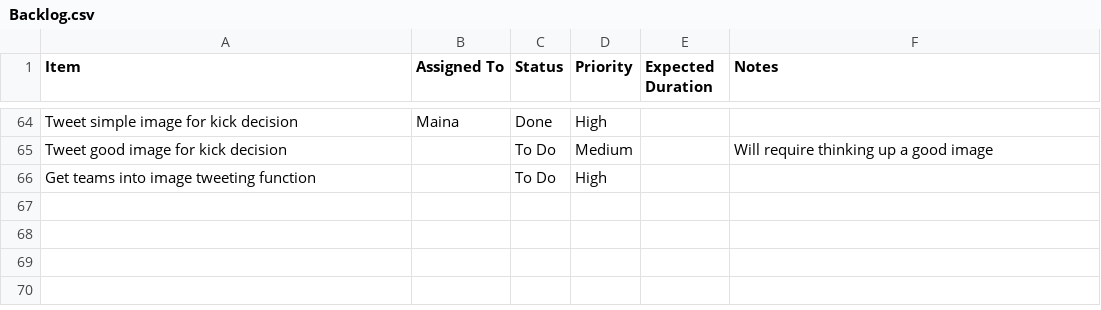
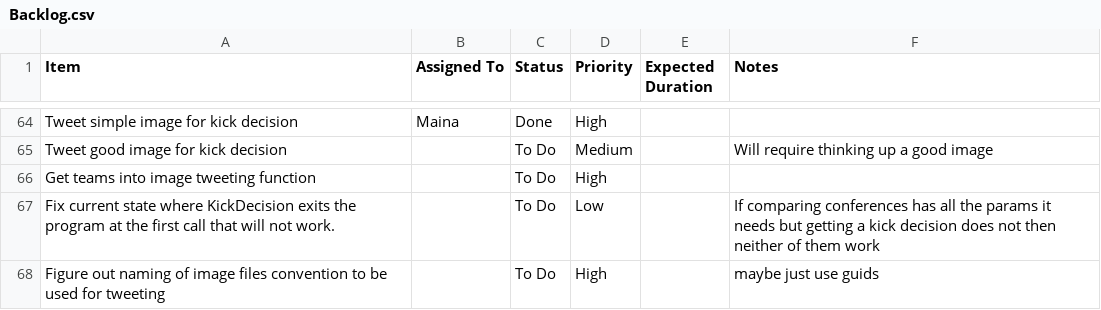
Before and after one commit to mainapmusa/college-football-kick-decisions, a CSV file: Backlog.csv, drawn as a sheet; only a part is shown, gaps mark what is left out.

Commit message:
add compare conferences command line, slightly more error handling, increase tweeting options

```diff
--- a/Backlog.csv
+++ b/Backlog.csv
@@ -66 +66,3 @@ Tweet good image for kick decision,,To Do,Medium,,Will require thinking up a goo
 Get teams into image tweeting function,,To Do,High,,
+Fix current state where KickDecision exits the program at the first call that will not work.,,To Do,Low,,If comparing conferences has all the params it needs but getting a kick decision does not then neither of them work
+Figure out naming of image files convention to be used for tweeting,,To Do,High,,maybe just use guids
```
Also changed, not shown: 4 other files.
